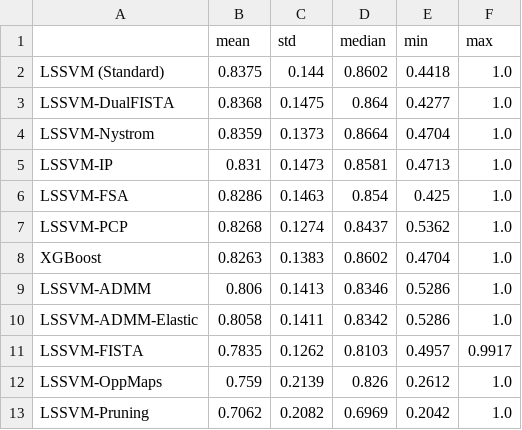
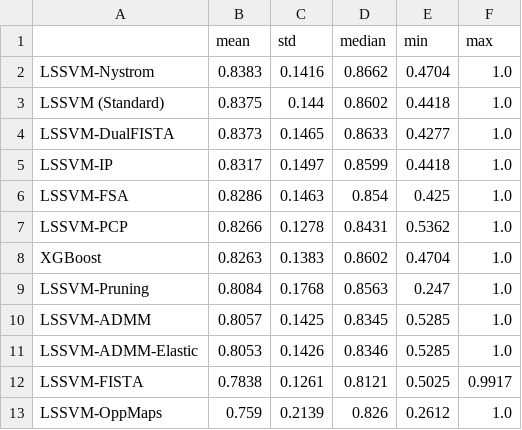
Before and after one commit to PauloBernardo/dissertacao-estudo-comparativo, a CSV file: results/tables/summary.csv, drawn as a sheet.

```diff
--- a/results/tables/summary.csv
+++ b/results/tables/summary.csv
@@ -1,13 +1,13 @@
 ,mean,std,median,min,max
+LSSVM-Nystrom,0.8383,0.1416,0.8662,0.4704,1.0
 LSSVM (Standard),0.8375,0.144,0.8602,0.4418,1.0
-LSSVM-DualFISTA,0.8368,0.1475,0.864,0.4277,1.0
-LSSVM-Nystrom,0.8359,0.1373,0.8664,0.4704,1.0
-LSSVM-IP,0.831,0.1473,0.8581,0.4713,1.0
+LSSVM-DualFISTA,0.8373,0.1465,0.8633,0.4277,1.0
+LSSVM-IP,0.8317,0.1497,0.8599,0.4418,1.0
 LSSVM-FSA,0.8286,0.1463,0.854,0.425,1.0
-LSSVM-PCP,0.8268,0.1274,0.8437,0.5362,1.0
+LSSVM-PCP,0.8266,0.1278,0.8431,0.5362,1.0
 XGBoost,0.8263,0.1383,0.8602,0.4704,1.0
-LSSVM-ADMM,0.806,0.1413,0.8346,0.5286,1.0
-LSSVM-ADMM-Elastic,0.8058,0.1411,0.8342,0.5286,1.0
-LSSVM-FISTA,0.7835,0.1262,0.8103,0.4957,0.9917
+LSSVM-Pruning,0.8084,0.1768,0.8563,0.247,1.0
+LSSVM-ADMM,0.8057,0.1425,0.8345,0.5285,1.0
+LSSVM-ADMM-Elastic,0.8053,0.1426,0.8346,0.5285,1.0
+LSSVM-FISTA,0.7838,0.1261,0.8121,0.5025,0.9917
 LSSVM-OppMaps,0.759,0.2139,0.826,0.2612,1.0
-LSSVM-Pruning,0.7062,0.2082,0.6969,0.2042,1.0
```
Also changed, not shown: 36 other files.
